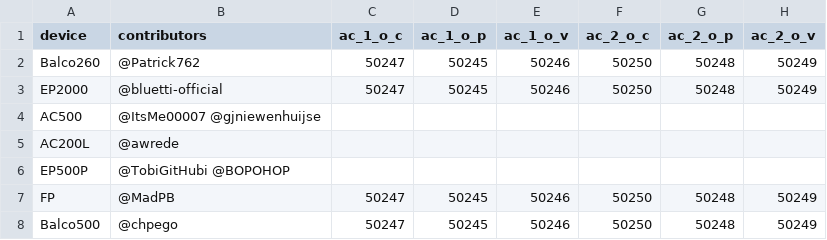
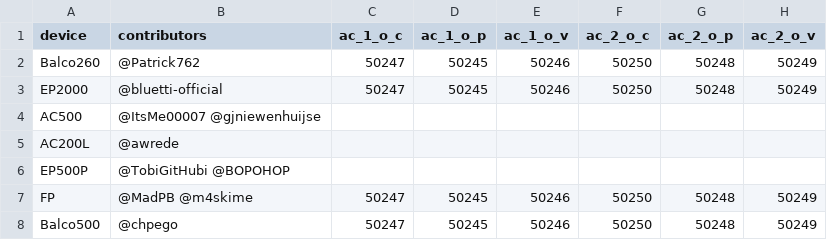
Before and after one commit to bluetti-community/bluetti-registers, a CSV file: modbus-tcp/modbus-tcp.csv, drawn as a sheet; only a part is shown; the diff names each change by its address in the sheet, - before the commit and + after, or states it on an @@ line.

```diff
--- a/modbus-tcp/modbus-tcp.csv
+++ b/modbus-tcp/modbus-tcp.csv
-B7 (contributors): @MadPB
+B7 (contributors): @MadPB @m4skime
```
Also changed, not shown: 1 other file.
